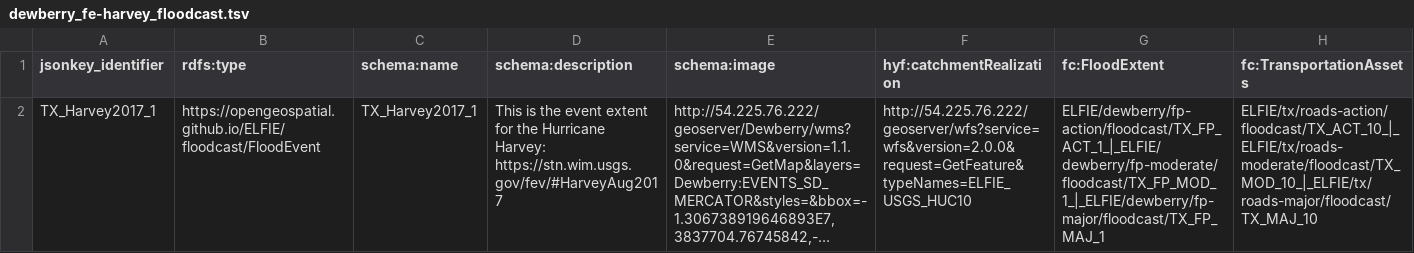
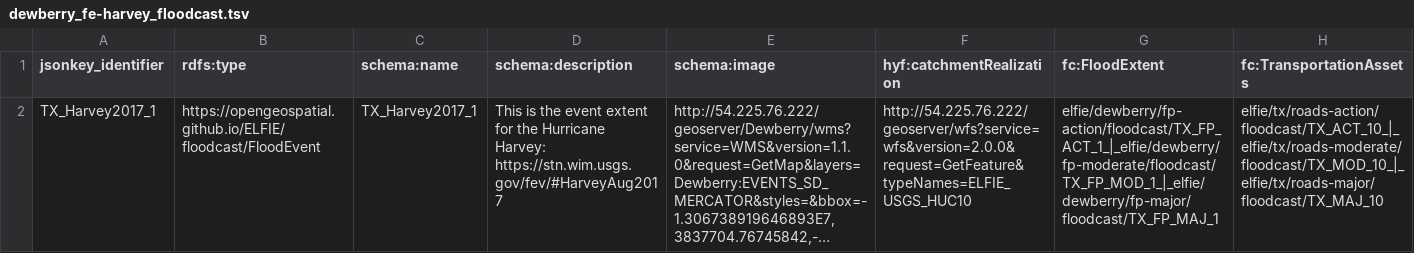
Before and after one commit to opengeospatial/ELFIE, a TSV file: data/floodcast/dewberry_fe-harvey_floodcast.tsv, drawn as a sheet; long unchanged cells end in …; the diff names each change by its address in the sheet, - before the commit and + after, or states it on an @@ line.

```diff
--- a/data/floodcast/dewberry_fe-harvey_floodcast.tsv
+++ b/data/floodcast/dewberry_fe-harvey_floodcast.tsv
-G2 (fc:FloodExtent): ELFIE/dewberry/fp-action/floodcast/TX_FP_ACT_1_|_ELFIE/dewberry/fp-moderate/floodcast/TX_FP_MOD_1_|_ELFIE/dewberry/fp-major/floodcast/TX_FP_MAJ_1
+G2 (fc:FloodExtent): elfie/dewberry/fp-action/floodcast/TX_FP_ACT_1_|_elfie/dewberry/fp-moderate/floodcast/TX_FP_MOD_1_|_elfie/dewberry/fp-major/floodcast/TX_FP_MAJ_1
-H2 (fc:TransportationAssets): ELFIE/tx/roads-action/floodcast/TX_ACT_10_|_ELFIE/tx/roads-moderate/floodcast/TX_MOD_10_|_ELFIE/tx/roads-major/floodcast/TX_MAJ_10
+H2 (fc:TransportationAssets): elfie/tx/roads-action/floodcast/TX_ACT_10_|_elfie/tx/roads-moderate/floodcast/TX_MOD_10_|_elfie/tx/roads-major/floodcast/TX_MAJ_10
```
Also changed, not shown: data/floodcast/dewberry_fp-action_floodcast.tsv, data/floodcast/dewberry_fp-major_floodcast.tsv, 5 other files.
